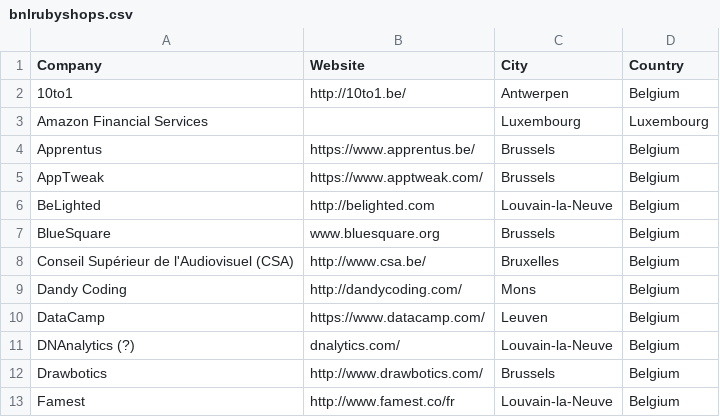
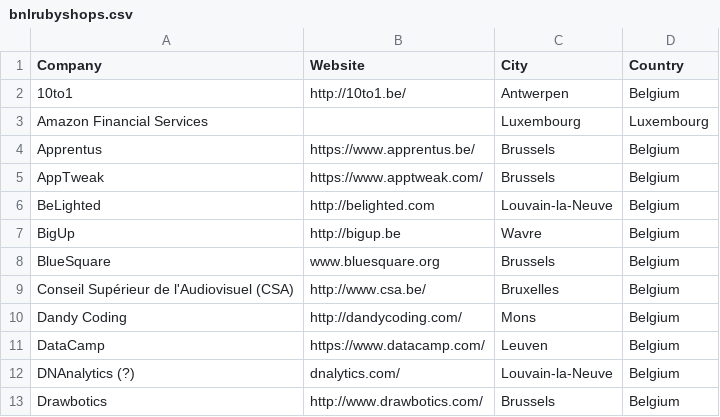
Before and after one commit to brug-be/rubyshops, a CSV file: bnlrubyshops.csv, drawn as a sheet; only a part is shown; the shorter side is filled out with more unchanged rows.

Commit message:
Add BigUp

```diff
--- a/bnlrubyshops.csv
+++ b/bnlrubyshops.csv
@@ -6,2 +6,3 @@ AppTweak,https://www.apptweak.com/,Brussels,Belgium
 BeLighted,http://belighted.com,Louvain-la-Neuve,Belgium
+BigUp,http://bigup.be,Wavre,Belgium
 BlueSquare,www.bluesquare.org,Brussels,Belgium
```
